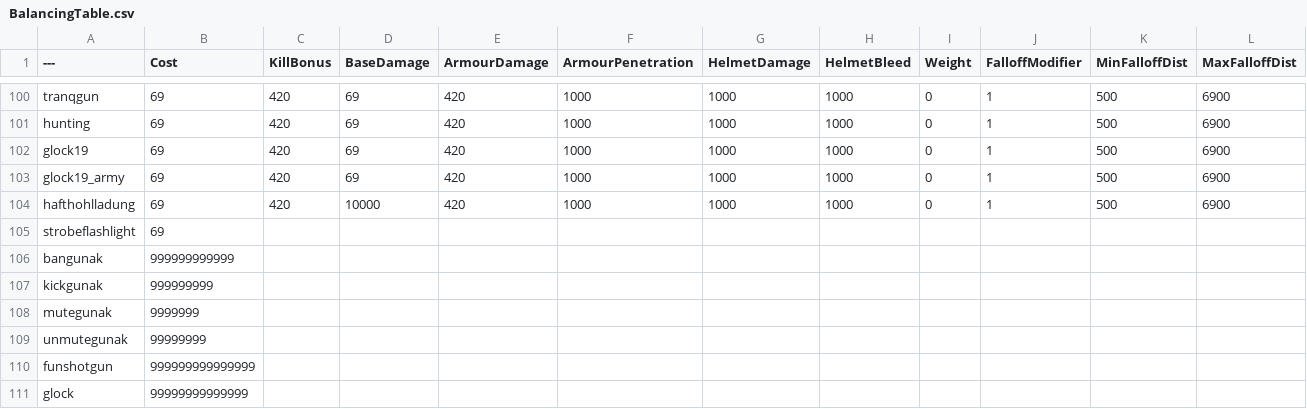
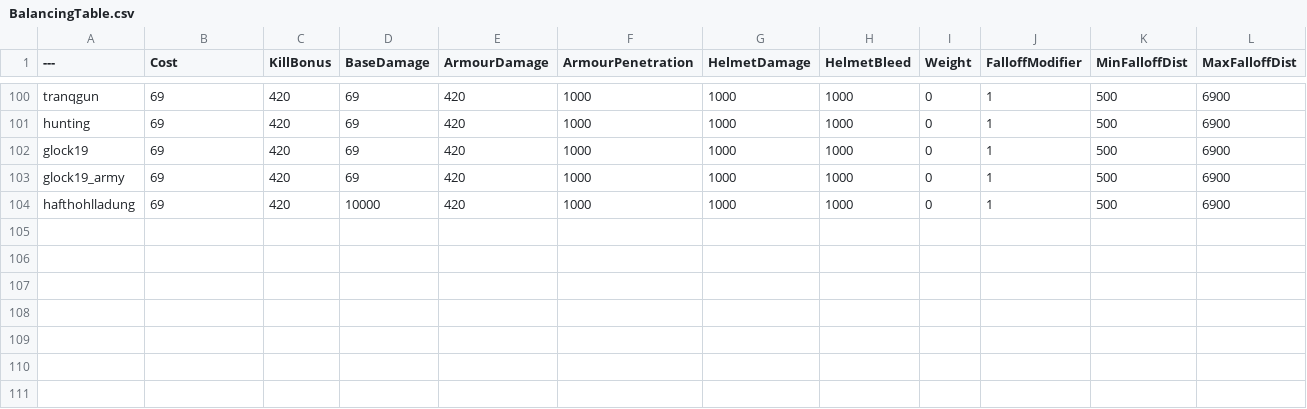
Before and after one commit to Cjscoot/BalancingTable, a CSV file: BalancingTable.csv, drawn as a sheet; only a part is shown, gaps mark what is left out.

Commit message:
Update BalancingTable.csv

```diff
--- a/BalancingTable.csv
+++ b/BalancingTable.csv
@@ -104,8 +104 @@ glock19_army,69,420,69,420,1000,1000,1000,0,1,500,6900
 hafthohlladung,69,420,10000,420,1000,1000,1000,0,1,500,6900
-strobeflashlight,69,
-bangunak,999999999999,
-kickgunak,999999999,
-mutegunak,9999999,
-unmutegunak,99999999,
-funshotgun,999999999999999,
-glock,99999999999999,
```
